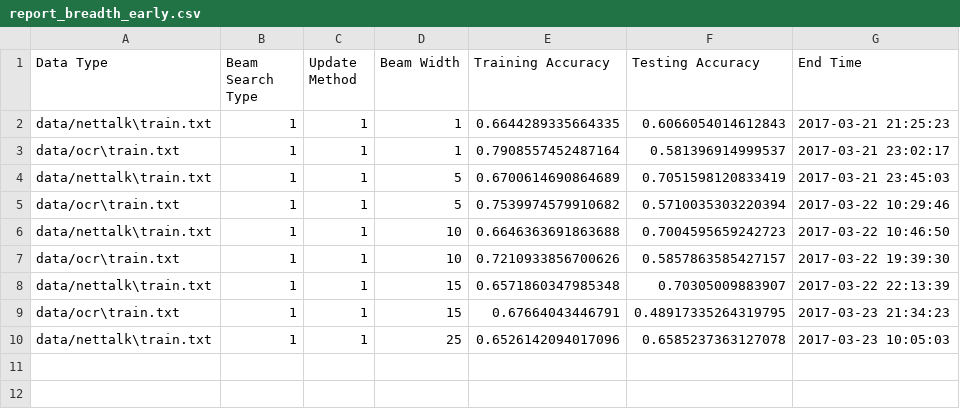
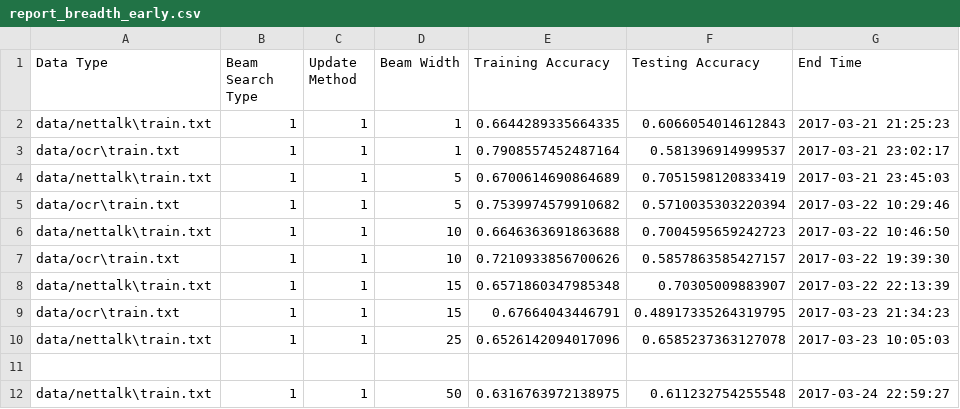
Before and after one commit to lkwbr/structured-prediction, a CSV file: out/reports/report_breadth_early.csv, drawn as a sheet.

Commit message:
74/84 models trained
Will have to cut my analysis short, given the deadlines

```diff
--- a/out/reports/report_breadth_early.csv
+++ b/out/reports/report_breadth_early.csv
@@ -10 +10,3 @@ data/ocr\train.txt,1,1,15,0.67664043446791,0.48917335264319795,2017-03-23 21:34:
 data/nettalk\train.txt,1,1,25,0.6526142094017096,0.6585237363127078,2017-03-23 10:05:03
+
+data/nettalk\train.txt,1,1,50,0.6316763972138975,0.611232754255548,2017-03-24 22:59:27
```
Also changed, not shown: out/reports/report_breadth_max.csv, out/reports/report_breadth_standard.csv, 2 other files.
